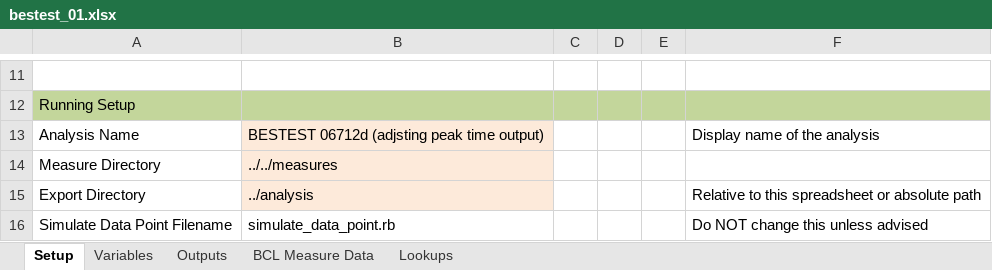
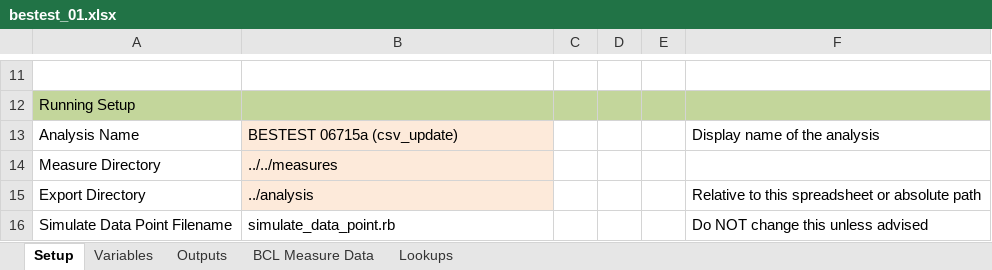
Before and after one commit to NREL/BESTEST-GSR-ARCHIVE, an Excel workbook: integration_testing/projects/bestest_01.xlsx, sheet Setup, drawn as a sheet; only a part is shown, gaps mark what is left out; values as stored, in another font and other column widths than the file's, no borders; the diff names each change by its address in the sheet, - before the commit and + after, or states it on an @@ line.

```diff
--- a/integration_testing/projects/bestest_01.xlsx (sheet Setup)
+++ b/integration_testing/projects/bestest_01.xlsx (sheet Setup)
-B13: BESTEST 06712d (adjsting peak time output)
+B13: BESTEST 06715a (csv_update)
```
Also changed, not shown: sheet Outputs, 4 other files.
